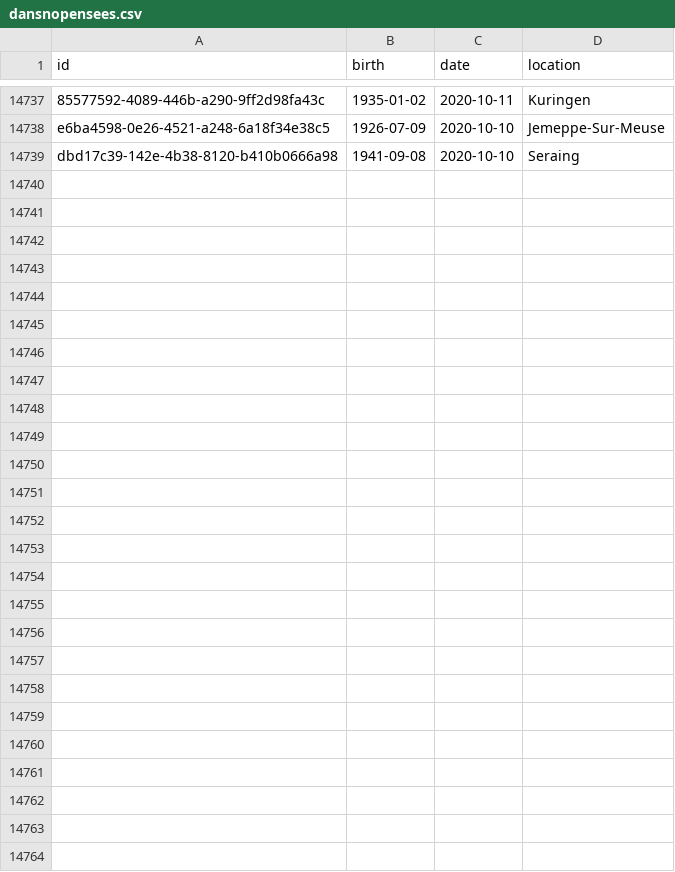
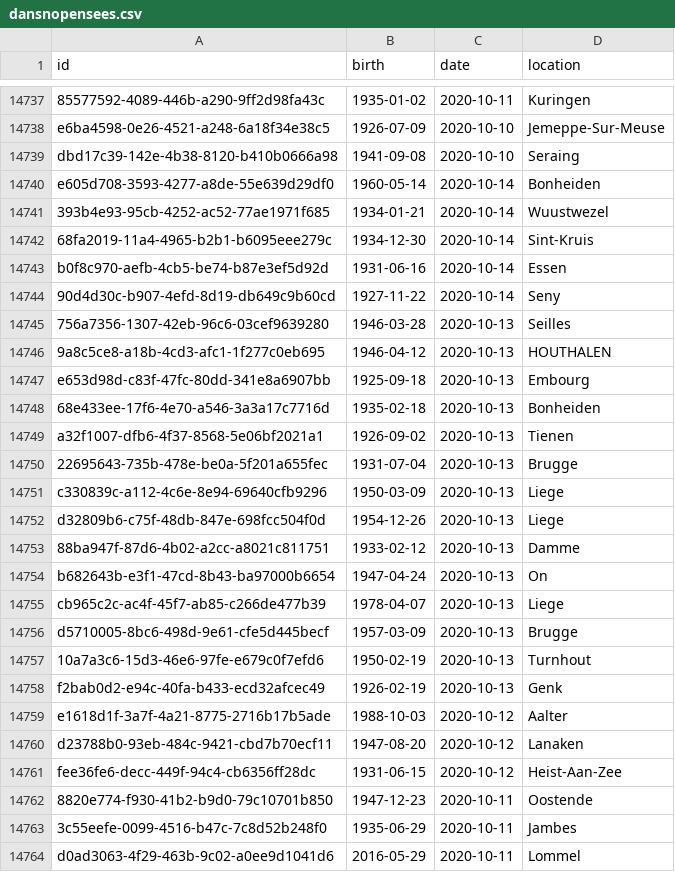
Before and after one commit to pschaus/covidbe-opendata, a CSV file: static/csv/dansnopensees.csv, drawn as a sheet; only a part is shown, gaps mark what is left out; the diff covers the shown part only; the diff names each change by its address in the sheet, - before the commit and + after, or states it on an @@ line.

```diff
--- a/static/csv/dansnopensees.csv
+++ b/static/csv/dansnopensees.csv
+row 14740: e605d708-3593-4277-a8de-55e639d29df0 | 1960-05-14 | 2020-10-14 | Bonheiden
+row 14741: 393b4e93-95cb-4252-ac52-77ae1971f685 | 1934-01-21 | 2020-10-14 | Wuustwezel
+row 14742: 68fa2019-11a4-4965-b2b1-b6095eee279c | 1934-12-30 | 2020-10-14 | Sint-Kruis
+row 14743: b0f8c970-aefb-4cb5-be74-b87e3ef5d92d | 1931-06-16 | 2020-10-14 | Essen
+row 14744: 90d4d30c-b907-4efd-8d19-db649c9b60cd | 1927-11-22 | 2020-10-14 | Seny
+row 14745: 756a7356-1307-42eb-96c6-03cef9639280 | 1946-03-28 | 2020-10-13 | Seilles
+row 14746: 9a8c5ce8-a18b-4cd3-afc1-1f277c0eb695 | 1946-04-12 | 2020-10-13 | HOUTHALEN
+row 14747: e653d98d-c83f-47fc-80dd-341e8a6907bb | 1925-09-18 | 2020-10-13 | Embourg
+row 14748: 68e433ee-17f6-4e70-a546-3a3a17c7716d | 1935-02-18 | 2020-10-13 | Bonheiden
+row 14749: a32f1007-dfb6-4f37-8568-5e06bf2021a1 | 1926-09-02 | 2020-10-13 | Tienen
+row 14750: 22695643-735b-478e-be0a-5f201a655fec | 1931-07-04 | 2020-10-13 | Brugge
+row 14751: c330839c-a112-4c6e-8e94-69640cfb9296 | 1950-03-09 | 2020-10-13 | Liege
+row 14752: d32809b6-c75f-48db-847e-698fcc504f0d | 1954-12-26 | 2020-10-13 | Liege
+row 14753: 88ba947f-87d6-4b02-a2cc-a8021c811751 | 1933-02-12 | 2020-10-13 | Damme
+row 14754: b682643b-e3f1-47cd-8b43-ba97000b6654 | 1947-04-24 | 2020-10-13 | On
+row 14755: cb965c2c-ac4f-45f7-ab85-c266de477b39 | 1978-04-07 | 2020-10-13 | Liege
+row 14756: d5710005-8bc6-498d-9e61-cfe5d445becf | 1957-03-09 | 2020-10-13 | Brugge
+row 14757: 10a7a3c6-15d3-46e6-97fe-e679c0f7efd6 | 1950-02-19 | 2020-10-13 | Turnhout
+row 14758: f2bab0d2-e94c-40fa-b433-ecd32afcec49 | 1926-02-19 | 2020-10-13 | Genk
+row 14759: e1618d1f-3a7f-4a21-8775-2716b17b5ade | 1988-10-03 | 2020-10-12 | Aalter
+row 14760: d23788b0-93eb-484c-9421-cbd7b70ecf11 | 1947-08-20 | 2020-10-12 | Lanaken
+row 14761: fee36fe6-decc-449f-94c4-cb6356ff28dc | 1931-06-15 | 2020-10-12 | Heist-Aan-Zee
+row 14762: 8820e774-f930-41b2-b9d0-79c10701b850 | 1947-12-23 | 2020-10-11 | Oostende
+row 14763: 3c55eefe-0099-4516-b47c-7c8d52b248f0 | 1935-06-29 | 2020-10-11 | Jambes
+row 14764: d0ad3063-4f29-463b-9c02-a0ee9d1041d6 | 2016-05-29 | 2020-10-11 | Lommel
```
Also changed, not shown: 2 edited cells elsewhere in this file, static/csv/be-covid-timeseries.csv, static/csv/bike_mobility/history_data_startDate=20200201-CEK049.csv, 54 other files.
